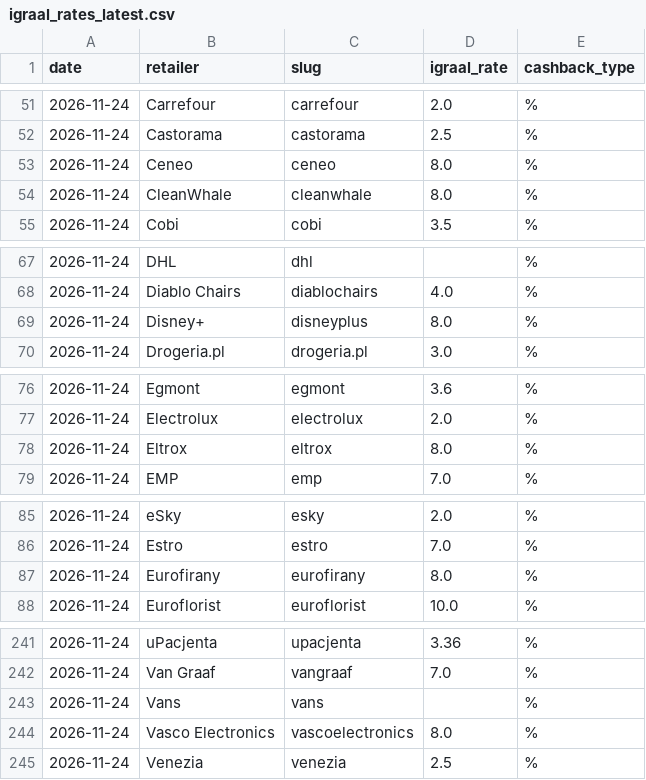
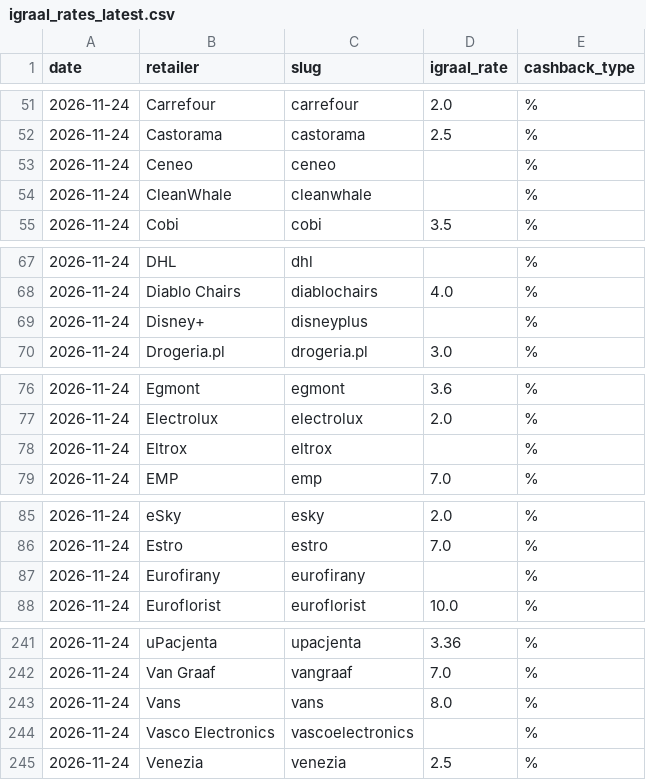
Before and after one commit to Gonzalobarrio/cashback-benchmark, a CSV file: data/igraal_rates_latest.csv, drawn as a sheet; only a part is shown, gaps mark what is left out; the diff covers the shown part only.

```diff
--- a/data/igraal_rates_latest.csv
+++ b/data/igraal_rates_latest.csv
@@ -52,4 +52,4 @@ date,retailer,slug,igraal_rate,cashback_type
 2026-11-24,Castorama,castorama,2.5,%
-2026-11-24,Ceneo,ceneo,8.0,%
-2026-11-24,CleanWhale,cleanwhale,8.0,%
+2026-11-24,Ceneo,ceneo,,%
+2026-11-24,CleanWhale,cleanwhale,,%
 2026-11-24,Cobi,cobi,3.5,%
@@ -68,3 +68,3 @@ date,retailer,slug,igraal_rate,cashback_type
 2026-11-24,Diablo Chairs,diablochairs,4.0,%
-2026-11-24,Disney+,disneyplus,8.0,%
+2026-11-24,Disney+,disneyplus,,%
 2026-11-24,Drogeria.pl,drogeria.pl,3.0,%
@@ -77,3 +77,3 @@ date,retailer,slug,igraal_rate,cashback_type
 2026-11-24,Electrolux,electrolux,2.0,%
-2026-11-24,Eltrox,eltrox,8.0,%
+2026-11-24,Eltrox,eltrox,,%
 2026-11-24,EMP,emp,7.0,%
@@ -86,3 +86,3 @@ date,retailer,slug,igraal_rate,cashback_type
 2026-11-24,Estro,estro,7.0,%
-2026-11-24,Eurofirany,eurofirany,8.0,%
+2026-11-24,Eurofirany,eurofirany,,%
 2026-11-24,Euroflorist,euroflorist,10.0,%
@@ -242,4 +242,4 @@ date,retailer,slug,igraal_rate,cashback_type
 2026-11-24,Van Graaf,vangraaf,7.0,%
-2026-11-24,Vans,vans,,%
-2026-11-24,Vasco Electronics,vascoelectronics,8.0,%
+2026-11-24,Vans,vans,8.0,%
+2026-11-24,Vasco Electronics,vascoelectronics,,%
 2026-11-24,Venezia,venezia,2.5,%
```
Also changed, not shown: 14 edited cells elsewhere in this file, data/benchmark_data.csv, data/benchmark_data_enriched.csv, 1 other file.
